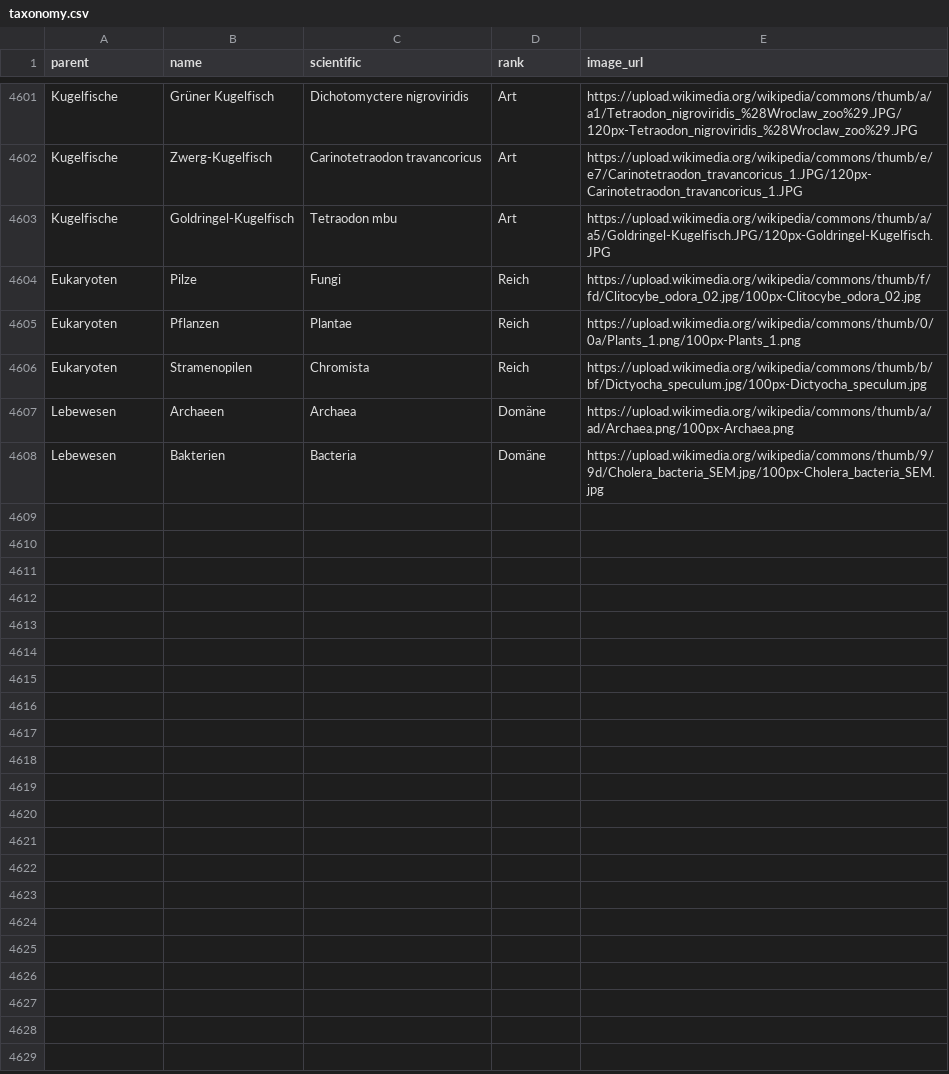
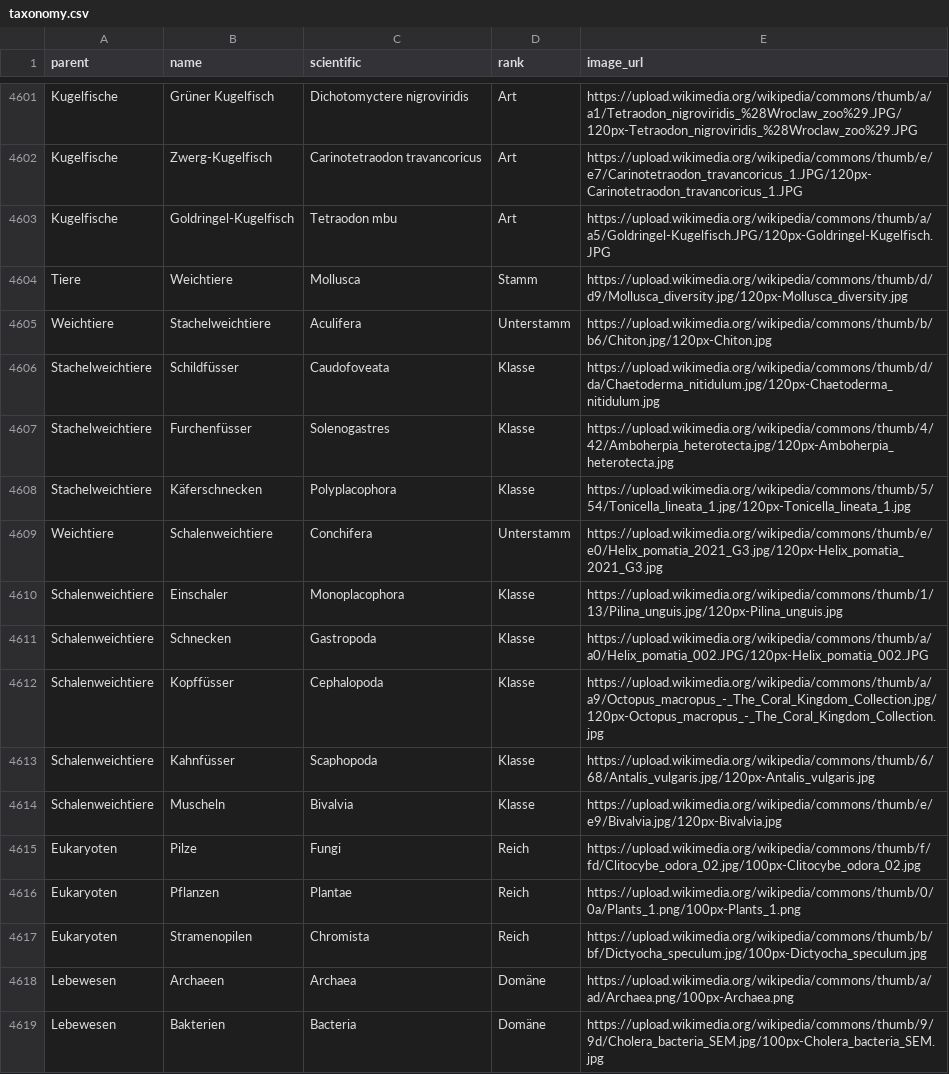
Before and after one commit to stibu81/taxonomyData, a CSV file: taxonomy.csv, drawn as a sheet; only a part is shown, gaps mark what is left out; the diff names each change by its address in the sheet, - before the commit and + after, or states it on an @@ line.

Commit message:
add classes of molluscs

```diff
--- a/taxonomy.csv
+++ b/taxonomy.csv
+row 4604: Tiere | Weichtiere | Mollusca | Stamm | https://upload.wikimedia.org/wikipedia/commons/thumb/d/d9/Mollusca_diversity.jpg/120px-Mollusca_diversity.jpg
+row 4605: Weichtiere | Stachelweichtiere | Aculifera | Unterstamm | https://upload.wikimedia.org/wikipedia/commons/thumb/b/b6/Chiton.jpg/120px-Chiton.jpg
+row 4606: Stachelweichtiere | Schildfüsser | Caudofoveata | Klasse | https://upload.wikimedia.org/wikipedia/commons/thumb/d/da/Chaetoderma_nitidulum.jpg/120px-Chaetoderma_nitidulum.jpg
+row 4607: Stachelweichtiere | Furchenfüsser | Solenogastres | Klasse | https://upload.wikimedia.org/wikipedia/commons/thumb/4/42/Amboherpia_heterotecta.jpg/120px-Amboherpia_heterotecta.jpg
+row 4608: Stachelweichtiere | Käferschnecken | Polyplacophora | Klasse | https://upload.wikimedia.org/wikipedia/commons/thumb/5/54/Tonicella_lineata_1.jpg/120px-Tonicella_lineata_1.jpg
+row 4609: Weichtiere | Schalenweichtiere | Conchifera | Unterstamm | https://upload.wikimedia.org/wikipedia/commons/thumb/e/e0/Helix_pomatia_2021_G3.jpg/120px-Helix_pomatia_2021_G3.jpg
+row 4610: Schalenweichtiere | Einschaler | Monoplacophora | Klasse | https://upload.wikimedia.org/wikipedia/commons/thumb/1/13/Pilina_unguis.jpg/120px-Pilina_unguis.jpg
+row 4611: Schalenweichtiere | Schnecken | Gastropoda | Klasse | https://upload.wikimedia.org/wikipedia/commons/thumb/a/a0/Helix_pomatia_002.JPG/120px-Helix_pomatia_002.JPG
+row 4612: Schalenweichtiere | Kopffüsser | Cephalopoda | Klasse | https://upload.wikimedia.org/wikipedia/commons/thumb/a/a9/Octopus_macropus_-_The_Coral_Kingdom_Collection.jpg/120px-Octopus_macropus_-_The_Coral_Kingdom_Collection.jpg
+row 4613: Schalenweichtiere | Kahnfüsser | Scaphopoda | Klasse | https://upload.wikimedia.org/wikipedia/commons/thumb/6/68/Antalis_vulgaris.jpg/120px-Antalis_vulgaris.jpg
+row 4614: Schalenweichtiere | Muscheln | Bivalvia | Klasse | https://upload.wikimedia.org/wikipedia/commons/thumb/e/e9/Bivalvia.jpg/120px-Bivalvia.jpg
```
Also changed, not shown: 1 other file.
